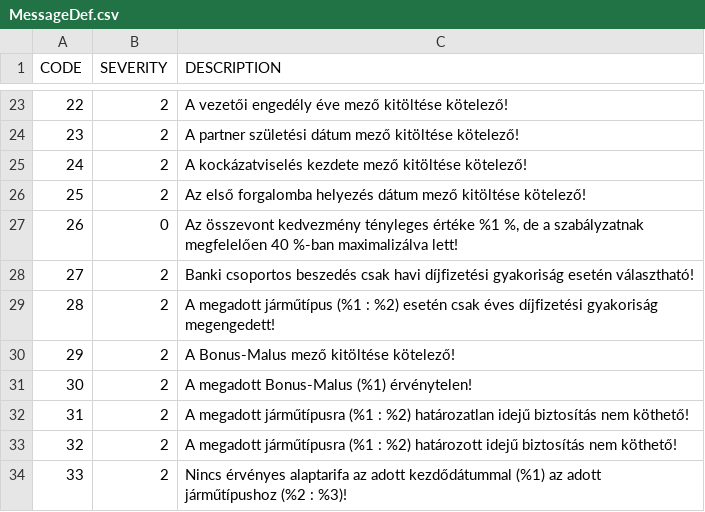
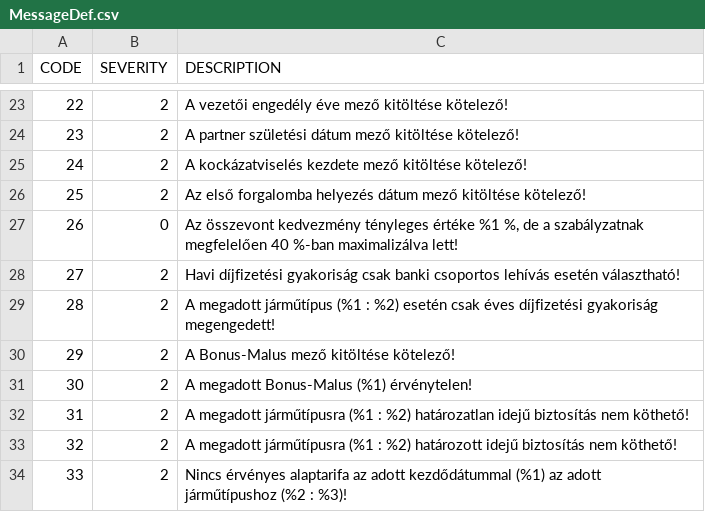
Before and after one commit to kishari/straw_creek_lite, a CSV file: src/main/rules/csv/MessageDef.csv, drawn as a sheet; only a part is shown, gaps mark what is left out.

```diff
--- a/src/main/rules/csv/MessageDef.csv
+++ b/src/main/rules/csv/MessageDef.csv
@@ -27,3 +27,3 @@
 26;0;"Az összevont kedvezmény tényleges értéke %1 %, de a szabályzatnak megfelelően 40 %-ban maximalizálva lett!"
-27;2;"Banki csoportos beszedés csak havi díjfizetési gyakoriság esetén választható!"
+27;2;"Havi díjfizetési gyakoriság csak banki csoportos lehívás esetén választható!"
 28;2;"A megadott járműtípus (%1 : %2) esetén csak éves díjfizetési gyakoriság megengedett!"
```
Also changed, not shown: src/main/rules/csv/AreaDef.csv, src/main/rules/csv/BonusMalusModFactorDef.csv, 8 other files.
